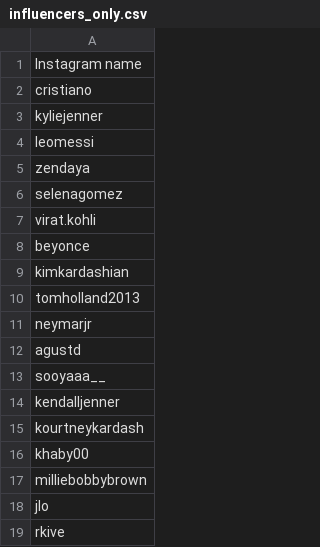
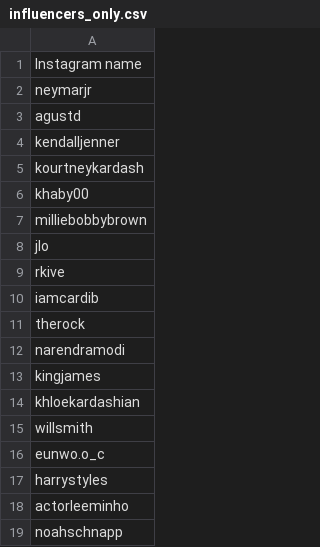
Before and after one commit to ryanchen2134/ig-project, a CSV file: ig_scraperv3/influencers_only.csv, drawn as a sheet; only a part is shown; the shorter side is filled out with more unchanged rows; the diff covers the shown part only.

Commit message:
Updated full scraper

```diff
--- a/ig_scraperv3/influencers_only.csv
+++ b/ig_scraperv3/influencers_only.csv
@@ -1,14 +1,4 @@
 Instagram name
-cristiano
-kyliejenner
-leomessi
-zendaya
-selenagomez
-virat.kohli
-beyonce
-kimkardashian
-tomholland2013
 neymarjr
 agustd
-sooyaaa__
 kendalljenner
```
Also changed, not shown: 32 added rows and 41 edited cells elsewhere in this file, 16 other files.
